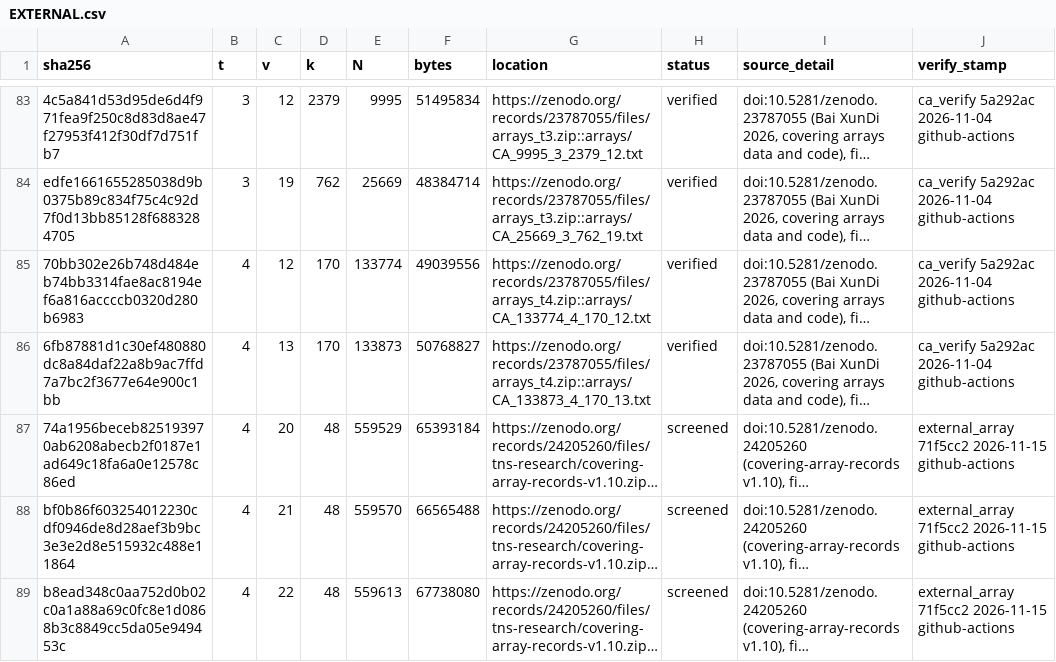
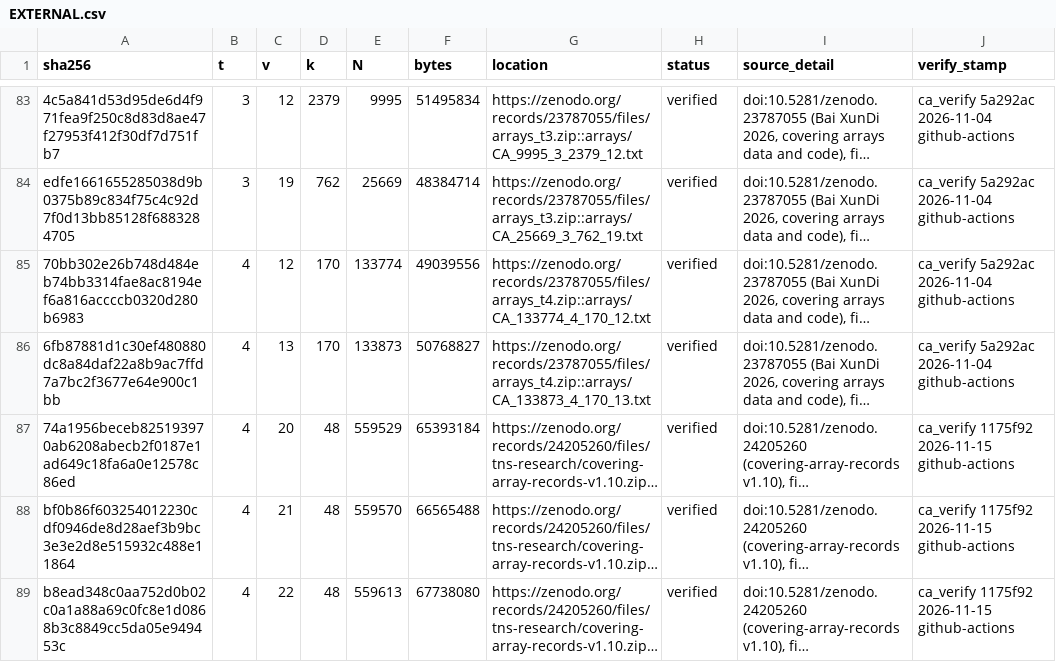
Before and after one commit to Justus42/ca-tools, a CSV file: table/EXTERNAL.csv, drawn as a sheet; only a part is shown, gaps mark what is left out; long unchanged cells end in …; the diff names each change by its address in the sheet, - before the commit and + after, or states it on an @@ line.

```diff
--- a/table/EXTERNAL.csv
+++ b/table/EXTERNAL.csv
-H87:H89 (status): screened
+H87:H89 (status): verified
-J87:J89 (verify_stamp): external_array 71f5cc2 2026-11-15 github-actions
+J87:J89 (verify_stamp): ca_verify 1175f92 2026-11-15 github-actions
```
Also changed, not shown: table/derived.csv, 7 other files.
